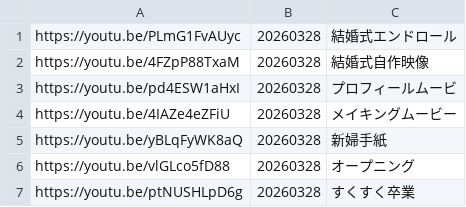
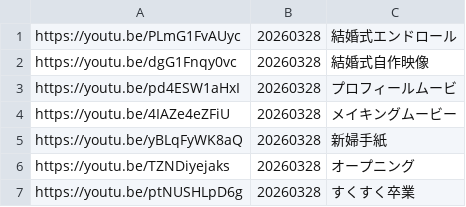
Before and after one commit to tekumaru/17_YoutubeView, a CSV file: list.csv, drawn as a sheet.

Commit message:
動画書き換え

```diff
--- a/list.csv
+++ b/list.csv
@@ -1,3 +1,3 @@
 "https://youtu.be/PLmG1FvAUyc","20260328","結婚式エンドロール"
-"https://youtu.be/4FZpP88TxaM","20260328","結婚式自作映像"
+"https://youtu.be/dgG1Fnqy0vc","20260328","結婚式自作映像"
 "https://youtu.be/pd4ESW1aHxI","20260328","プロフィールムービ"
@@ -5,3 +5,3 @@
 "https://youtu.be/yBLqFyWK8aQ","20260328","新婦手紙"
-"https://youtu.be/vlGLco5fD88","20260328","オープニング"
+"https://youtu.be/TZNDiyejaks","20260328","オープニング"
 "https://youtu.be/ptNUSHLpD6g","20260328","すくすく卒業"
```
